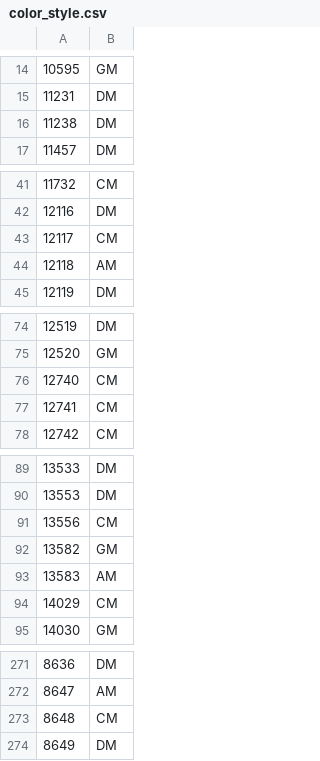
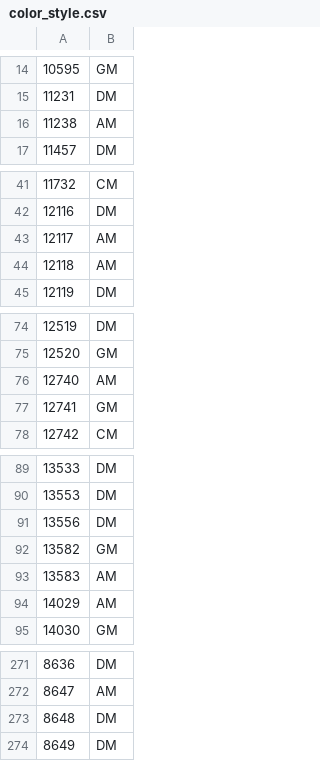
Before and after one commit to we333/ColorAnalyze, a CSV file: color_style.csv, drawn as a sheet; only a part is shown, gaps mark what is left out; the diff covers the shown part only.

Commit message:
calc when exist enable_calc_color

```diff
--- a/color_style.csv
+++ b/color_style.csv
@@ -15,3 +15,3 @@
 11231,DM
-11238,DM
+11238,AM
 11457,DM
@@ -42,3 +42,3 @@
 12116,DM
-12117,CM
+12117,AM
 12118,AM
@@ -75,4 +75,4 @@
 12520,GM
-12740,CM
-12741,CM
+12740,AM
+12741,GM
 12742,CM
@@ -90,6 +90,6 @@
 13553,DM
-13556,CM
+13556,DM
 13582,GM
 13583,AM
-14029,CM
+14029,AM
 14030,GM
@@ -272,3 +272,3 @@
 8647,AM
-8648,CM
+8648,DM
 8649,DM
```
Also changed, not shown: 1 edited cell elsewhere in this file, 5 other files.
